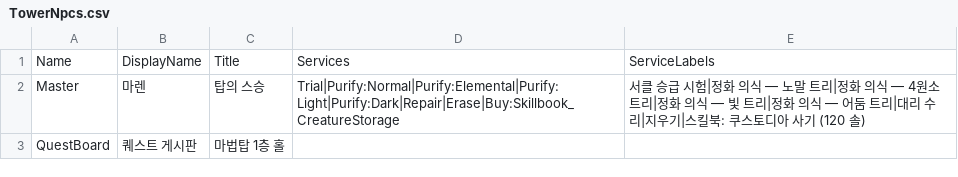
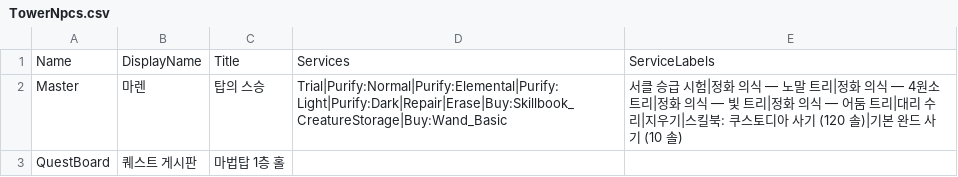
Before and after one commit to navermir-tech/Grimoire, a CSV file: Content/Grimoire/Data/TowerNpcs.csv, drawn as a sheet.

```diff
--- a/Content/Grimoire/Data/TowerNpcs.csv
+++ b/Content/Grimoire/Data/TowerNpcs.csv
@@ -1,3 +1,3 @@
 Name,DisplayName,Title,Services,ServiceLabels
-Master,"마렌","탑의 스승","Trial|Purify:Normal|Purify:Elemental|Purify:Light|Purify:Dark|Repair|Erase|Buy:Skillbook_CreatureStorage","서클 승급 시험|정화 의식 — 노말 트리|정화 의식 — 4원소 트리|정화 의식 — 빛 트리|정화 의식 — 어둠 트리|대리 수리|지우기|스킬북: 쿠스토디아 사기 (120 솔)"
+Master,"마렌","탑의 스승","Trial|Purify:Normal|Purify:Elemental|Purify:Light|Purify:Dark|Repair|Erase|Buy:Skillbook_CreatureStorage|Buy:Wand_Basic","서클 승급 시험|정화 의식 — 노말 트리|정화 의식 — 4원소 트리|정화 의식 — 빛 트리|정화 의식 — 어둠 트리|대리 수리|지우기|스킬북: 쿠스토디아 사기 (120 솔)|기본 완드 사기 (10 솔)"
 QuestBoard,"퀘스트 게시판","마법탑 1층 홀","",""
```
Also changed, not shown: Content/Grimoire/Data/Items.csv, 51 other files.
